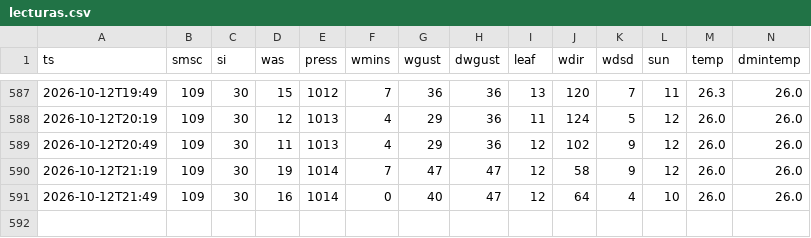
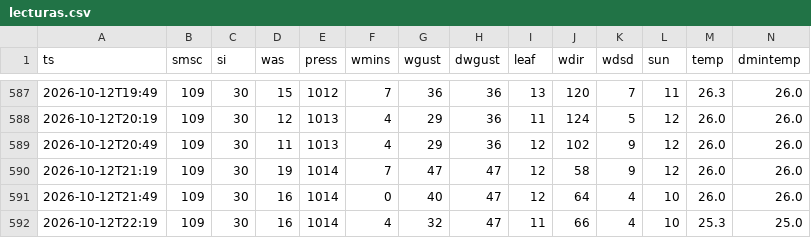
Before and after one commit to JosueValdiviezoS/estacion-meteo, a CSV file: data/lecturas.csv, drawn as a sheet; only a part is shown, gaps mark what is left out; rows hold the shown columns only; the diff names each change by its address in the sheet, - before the commit and + after, or states it on an @@ line.

Commit message:
Nuevas lecturas

```diff
--- a/data/lecturas.csv
+++ b/data/lecturas.csv
+row 592: 2026-10-12T22:19 | 109 | 30 | 16 | 1014 | 4 | 32 | 47 | 11 | 66 | 4 | 10 | 25.3 | 25.0
```
Also changed, not shown: 1 other file.
